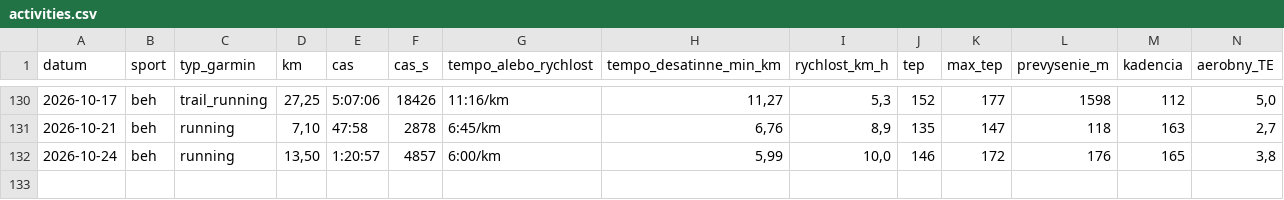
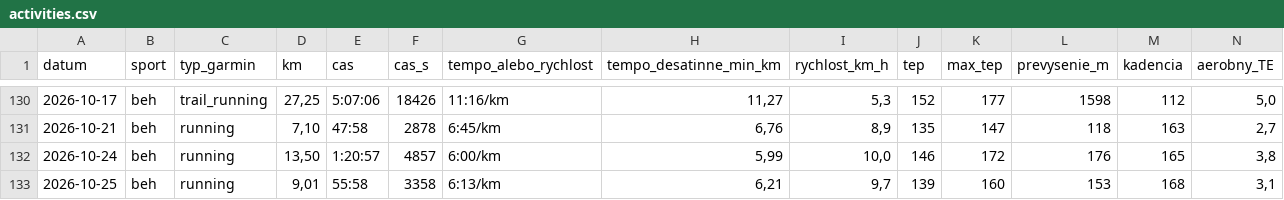
Before and after one commit to panacekm08/relaxrun, a CSV file: activities.csv, drawn as a sheet; only a part is shown, gaps mark what is left out; rows hold the shown columns only; the diff names each change by its address in the sheet, - before the commit and + after, or states it on an @@ line.

```diff
--- a/activities.csv
+++ b/activities.csv
+row 133: 2026-10-25 | beh | running | 9,01 | 55:58 | 3358 | 6:13/km | 6,21 | 9,7 | 139 | 160 | 153 | 168 | 3,1
```
Also changed, not shown: wellness.csv, 4 other files.
